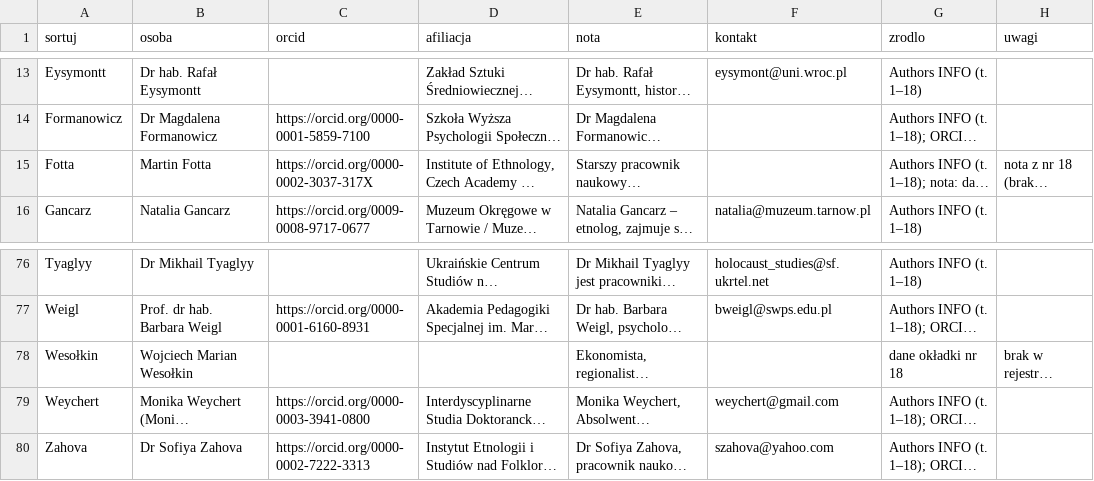
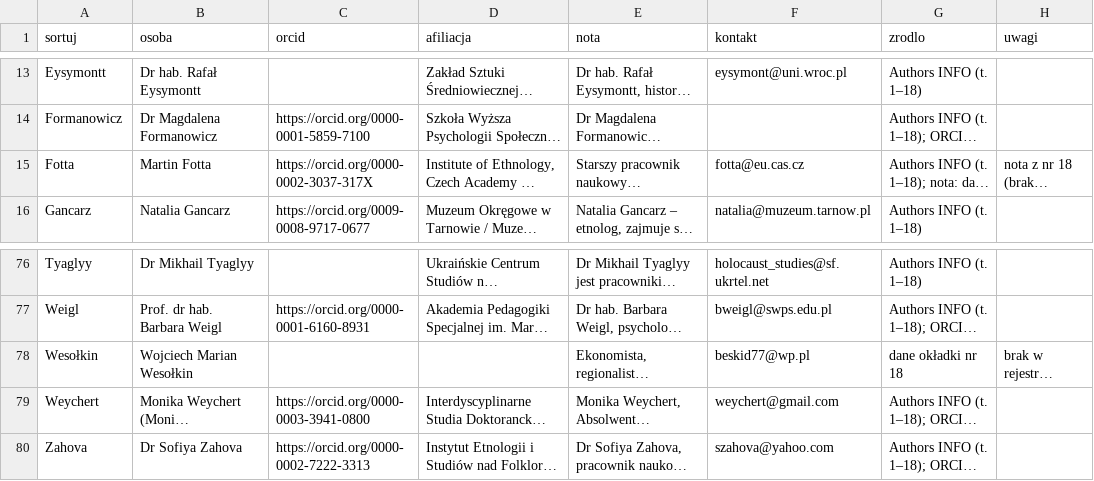
Before and after one commit to blessero/srom-cloud, a TSV file: srom-produkcja/volumes/autorzy.tsv, drawn as a sheet; only a part is shown, gaps mark what is left out; long unchanged cells end in …; the diff names each change by its address in the sheet, - before the commit and + after, or states it on an @@ line.

```diff
--- a/srom-produkcja/volumes/autorzy.tsv
+++ b/srom-produkcja/volumes/autorzy.tsv
-F15 (kontakt): (empty)
+F15 (kontakt): fotta@eu.cas.cz
-F78 (kontakt): (empty)
+F78 (kontakt): beskid77@wp.pl
```
Also changed, not shown: srom-produkcja/volumes/18/srom_master_v3.csv, 16 other files.
